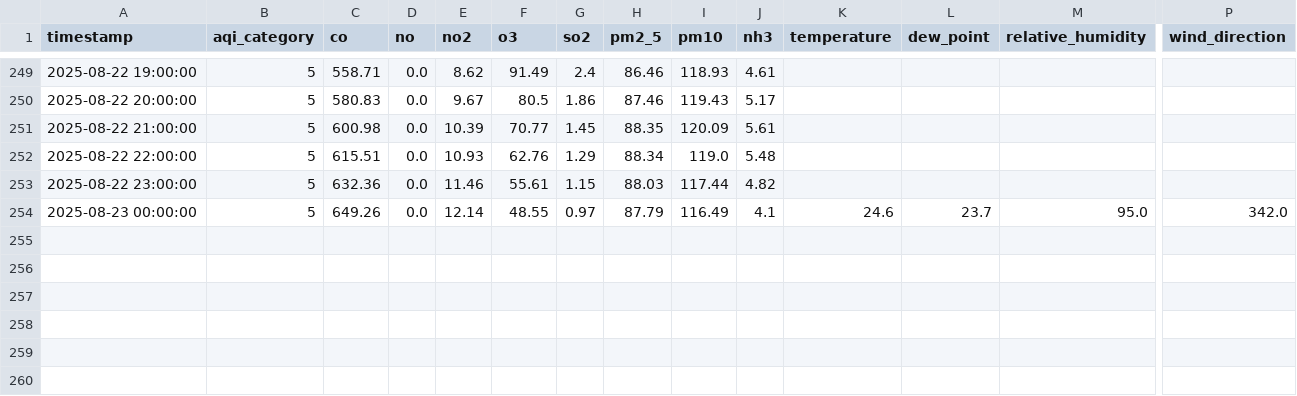
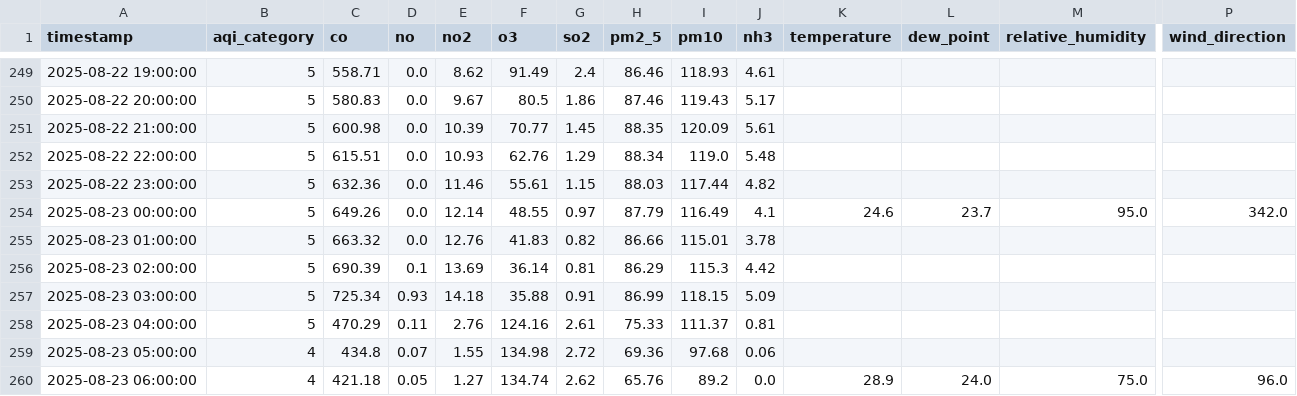
Before and after one commit to adeelkh21/peshawar-aqi, a CSV file: data_repositories/processed/merged_data.csv, drawn as a sheet; only a part is shown, gaps mark what is left out; rows hold the shown columns only; the diff names each change by its address in the sheet, - before the commit and + after, or states it on an @@ line.

```diff
--- a/data_repositories/processed/merged_data.csv
+++ b/data_repositories/processed/merged_data.csv
+row 255: 2025-08-23 01:00:00 | 5 | 663.32 | 0.0 | 12.76 | 41.83 | 0.82 | 86.66 | 115.01 | 3.78
+row 256: 2025-08-23 02:00:00 | 5 | 690.39 | 0.1 | 13.69 | 36.14 | 0.81 | 86.29 | 115.3 | 4.42
+row 257: 2025-08-23 03:00:00 | 5 | 725.34 | 0.93 | 14.18 | 35.88 | 0.91 | 86.99 | 118.15 | 5.09
+row 258: 2025-08-23 04:00:00 | 5 | 470.29 | 0.11 | 2.76 | 124.16 | 2.61 | 75.33 | 111.37 | 0.81
+row 259: 2025-08-23 05:00:00 | 4 | 434.8 | 0.07 | 1.55 | 134.98 | 2.72 | 69.36 | 97.68 | 0.06
+row 260: 2025-08-23 06:00:00 | 4 | 421.18 | 0.05 | 1.27 | 134.74 | 2.62 | 65.76 | 89.2 | 0.0 | 28.9 | 24.0 | 75.0 | 96.0
```
Also changed, not shown: data_repositories/raw/pollution_data.csv, data_repositories/raw/weather_data.csv, 8 other files.
